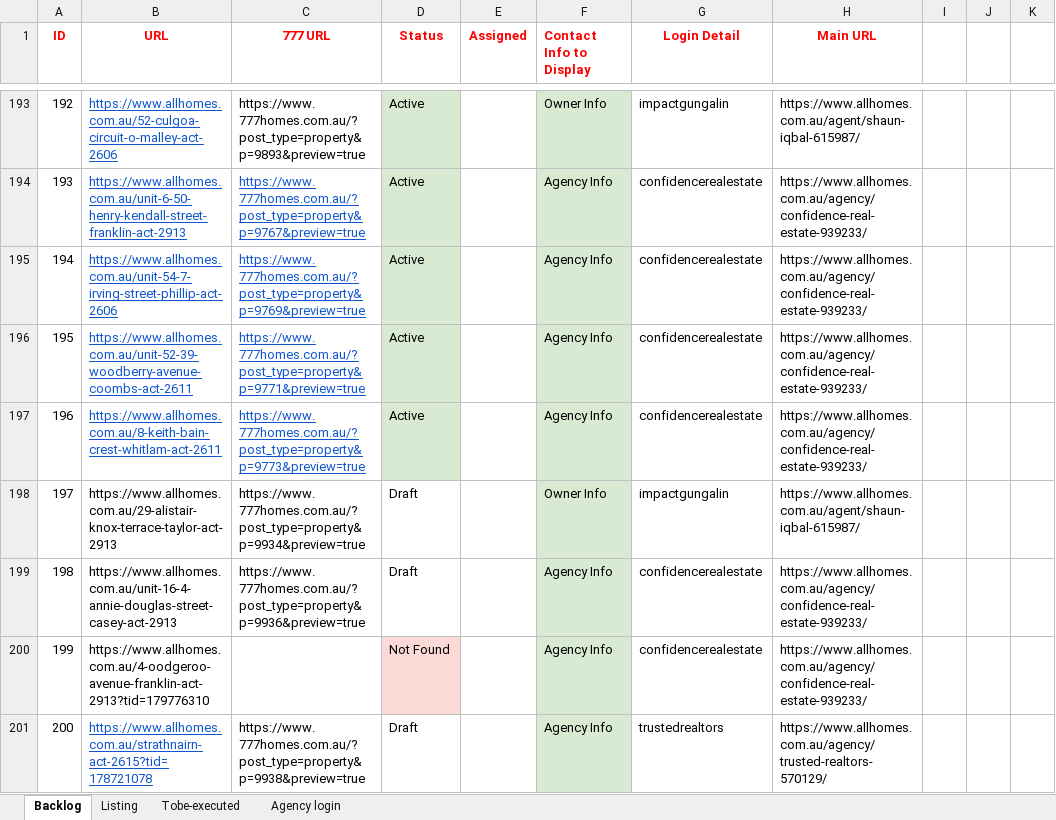
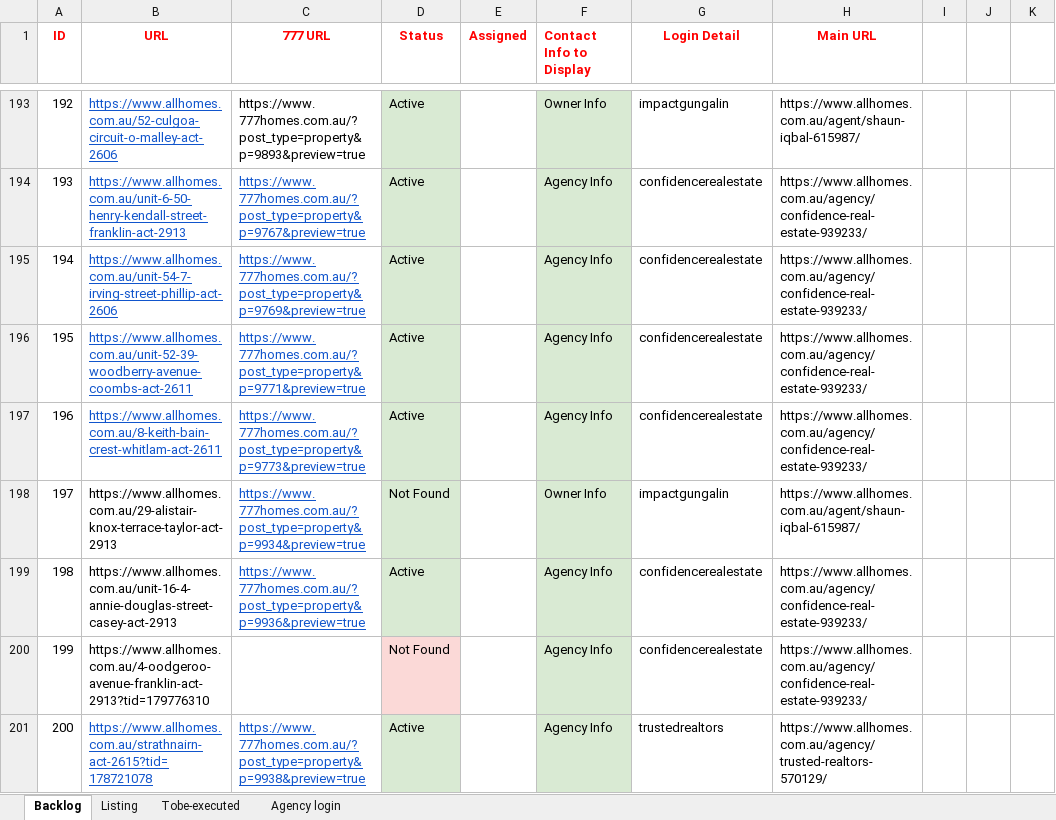
Before and after one commit to ynotcanberra/777Homes-business, an Excel workbook: src/main/resources/InputTestdata/Listing details.xlsx, sheet Backlog, drawn as a sheet; only a part is shown, gaps mark what is left out; values as stored, in another font and other column widths than the file's, no borders; the diff covers the shown part only; the diff names each change by its address in the sheet, - before the commit and + after, or states it on an @@ line.

```diff
--- a/src/main/resources/InputTestdata/Listing details.xlsx (sheet Backlog)
+++ b/src/main/resources/InputTestdata/Listing details.xlsx (sheet Backlog)
@@ C198:C199 underline: off → on, text colour: black → #1155CC @@
-D198 (Status): Draft
+D198 (Status): Not Found
-D198:D199 fill: none
+D198:D199 fill: #D9EAD3
-D199 (Status): Draft
+D199 (Status): Active
@@ C201 underline: off → on, text colour: black → #1155CC @@
-D201 (Status): Draft
+D201 (Status): Active
-D201 fill: none
+D201 fill: #D9EAD3
```
Also changed, not shown: 4 added rows and 2 edited cells elsewhere in this sheet, sheet Listing.
